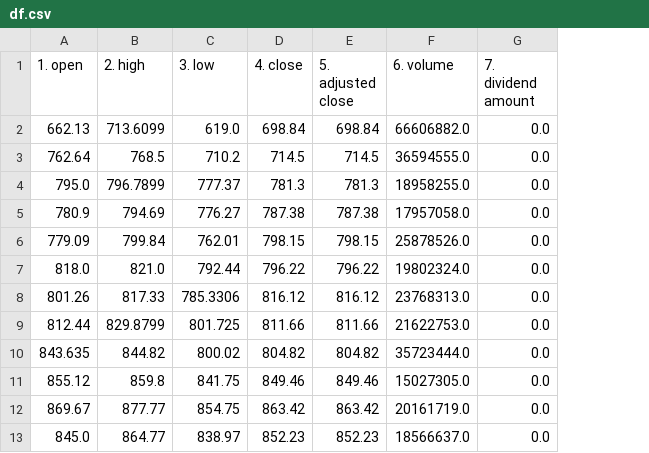
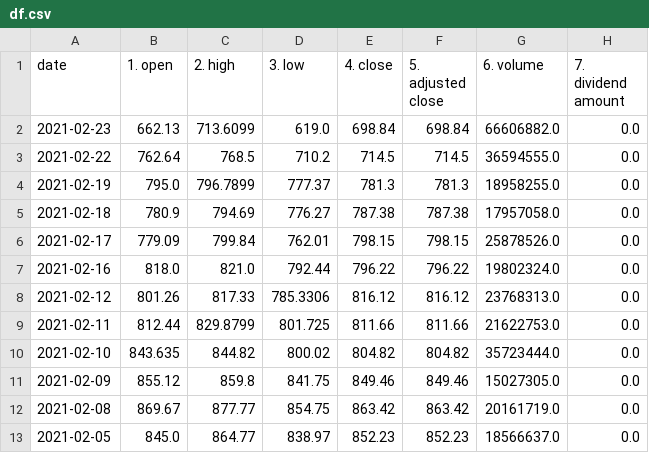
Before and after one commit to 333Kenji/Capstone.1-Stock-Market-Analysis-with-API, a CSV file: Data/df.csv, drawn as a sheet; only a part is shown; the diff names each change by its address in the sheet, - before the commit and + after, or states it on an @@ line.

Commit message:
Reverted to Index Exclusive

```diff
--- a/Data/df.csv
+++ b/Data/df.csv
+column A (date), rows 2-13: 2021-02-23 | 2021-02-22 | 2021-02-19 | 2021-02-18 | 2021-02-17 | 2021-02-16 | 2021-02-12 | 2021-02-11 | 2021-02-10 | 2021-02-09 | 2021-02-08 | 2021-02-05
```
